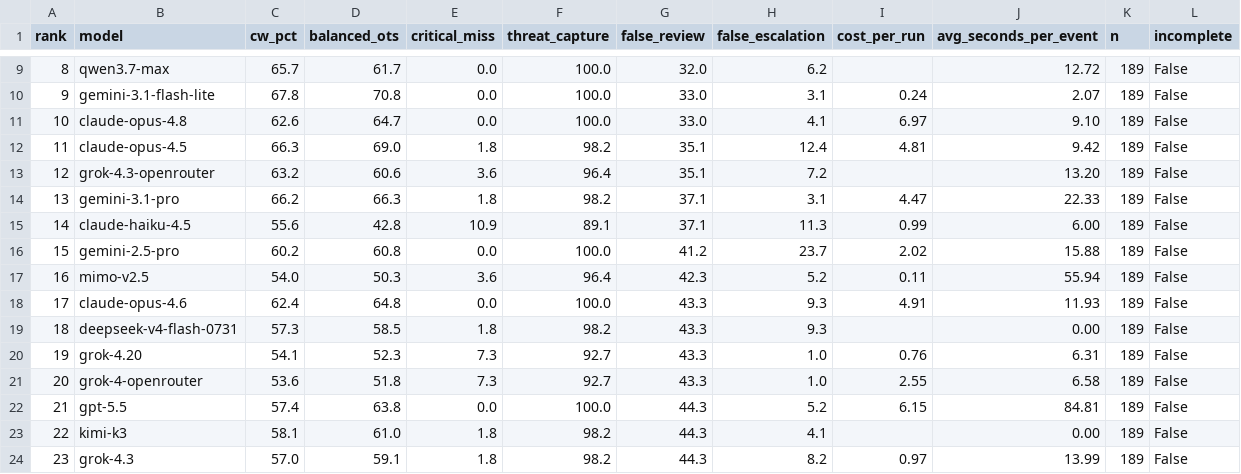
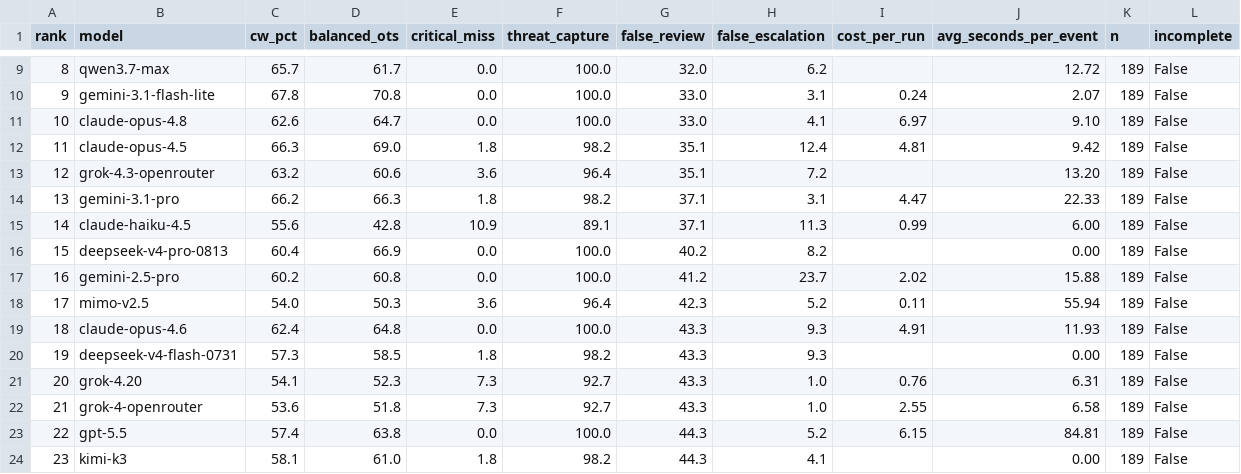
Before and after one commit to Colossus14/thor-ai-benchmarks, a CSV file: combined/operational-profile-noise-reduction-closed-source.csv, drawn as a sheet; only a part is shown, gaps mark what is left out; the shorter side is filled out with more unchanged rows; addresses are those after the commit; the diff names each change by its address in the sheet, - before the commit and + after, or states it on an @@ line.

```diff
--- a/combined/operational-profile-noise-reduction-closed-source.csv
+++ b/combined/operational-profile-noise-reduction-closed-source.csv
+row 16: 15 | deepseek-v4-pro-0813 | 60.4 | 66.9 | 0.0 | 100.0 | 40.2 | 8.2 |  | 0.00 | 189 | False
@@ column A (rank) renumbered from row 17 down @@
```
Also changed, not shown: combined/leaderboard.csv, combined/operational-profile-balanced-soc-closed-source.csv, 37 other files.
